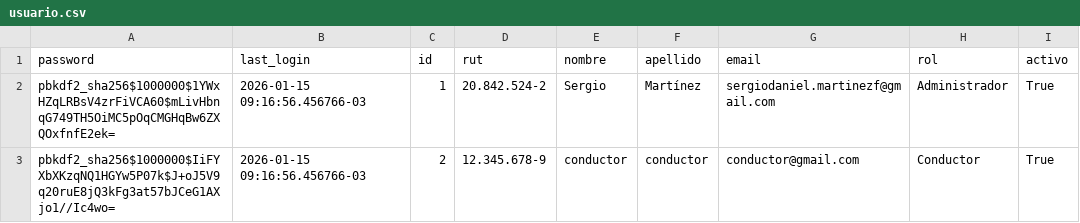
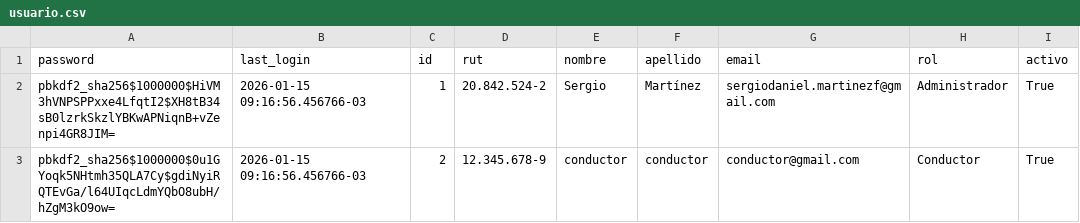
Before and after one commit to sergiodmartinezf/gestion_flota_hrn, a CSV file: flota/management/commands/datos/usuario.csv, drawn as a sheet; only a part is shown; the diff names each change by its address in the sheet, - before the commit and + after, or states it on an @@ line.

```diff
--- a/flota/management/commands/datos/usuario.csv
+++ b/flota/management/commands/datos/usuario.csv
-A2 (password): pbkdf2_sha256$1000000$1YWxHZqLRBsV4zrFiVCA60$mLivHbnqG749TH5OiMC5pOqCMGHqBw6ZXQOxfnfE2ek=
+A2 (password): pbkdf2_sha256$1000000$HiVM3hVNPSPPxxe4LfqtI2$XH8tB34sB0lzrkSkzlYBKwAPNiqnB+vZenpi4GR8JIM=
-A3 (password): pbkdf2_sha256$1000000$IiFYXbXKzqNQ1HGYw5P07k$J+oJ5V9q20ruE8jQ3kFg3at57bJCeG1AXjo1//Ic4wo=
+A3 (password): pbkdf2_sha256$1000000$0u1GYoqk5NHtmh35QLA7Cy$gdiNyiRQTEvGa/l64UIqcLdmYQbO8ubH/hZgM3kO9ow=
```
Also changed, not shown: 19 other files.
